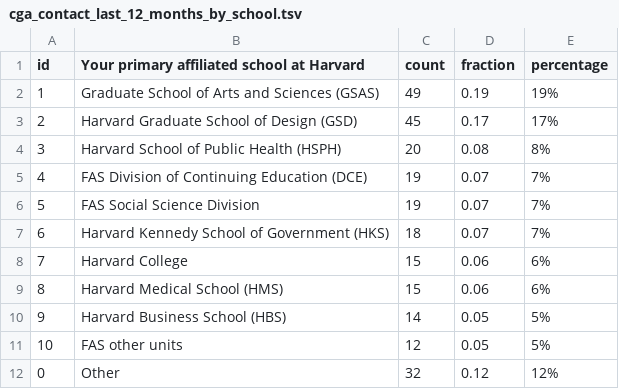
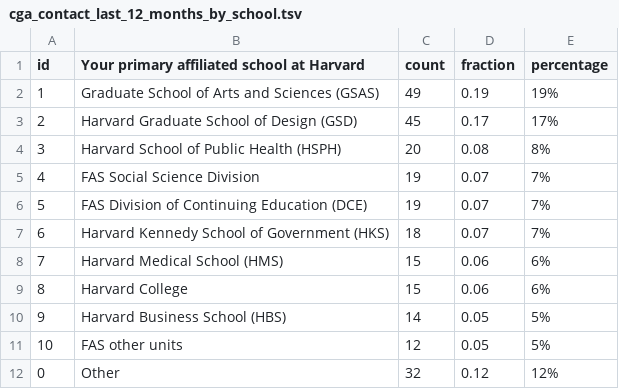
Before and after one commit to IQSS/iqss-metrics-dashboard, a TSV file: assets/data/cga_contact_last_12_months_by_school.tsv, drawn as a sheet.

```diff
--- a/assets/data/cga_contact_last_12_months_by_school.tsv
+++ b/assets/data/cga_contact_last_12_months_by_school.tsv
@@ -4,7 +4,7 @@ id	Your primary affiliated school at Harvard	count	fraction	percentage
 3	Harvard School of Public Health (HSPH)	20	0.08	8%
-4	FAS Division of Continuing Education (DCE)	19	0.07	7%
-5	FAS Social Science Division	19	0.07	7%
+4	FAS Social Science Division	19	0.07	7%
+5	FAS Division of Continuing Education (DCE)	19	0.07	7%
 6	Harvard Kennedy School of Government (HKS)	18	0.07	7%
-7	Harvard College	15	0.06	6%
-8	Harvard Medical School (HMS)	15	0.06	6%
+7	Harvard Medical School (HMS)	15	0.06	6%
+8	Harvard College	15	0.06	6%
 9	Harvard Business School (HBS)	14	0.05	5%
```
Also changed, not shown: assets/data/cgaEventRegistration.tsv, assets/data/cgaLicenseRequest.tsv, 10 other files.
